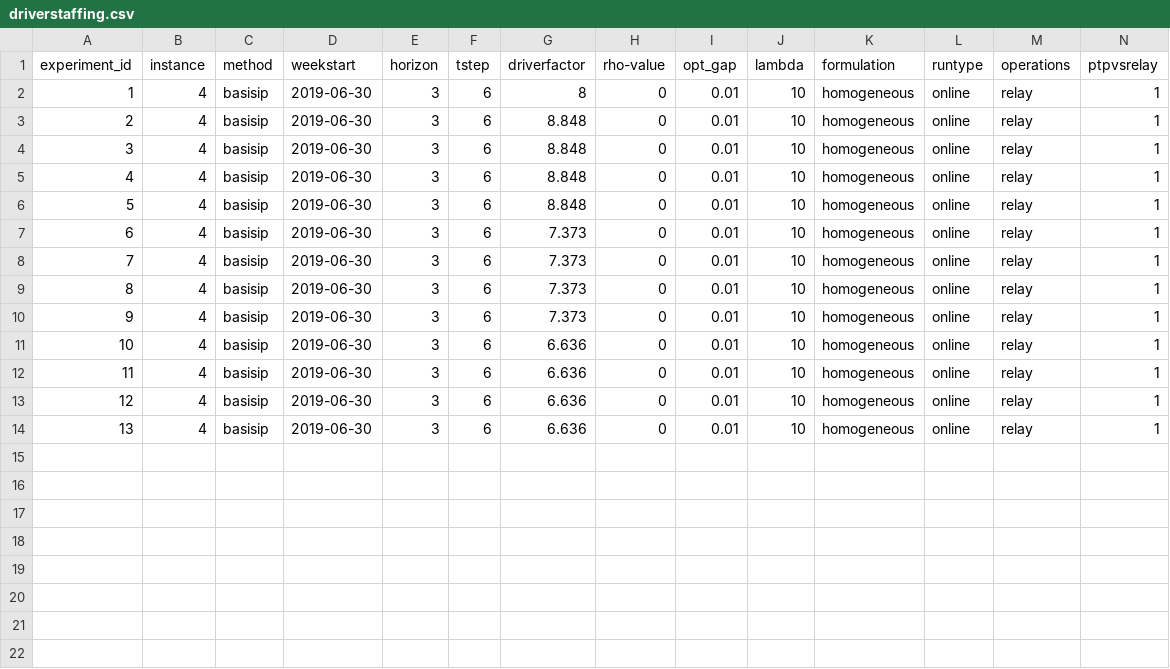
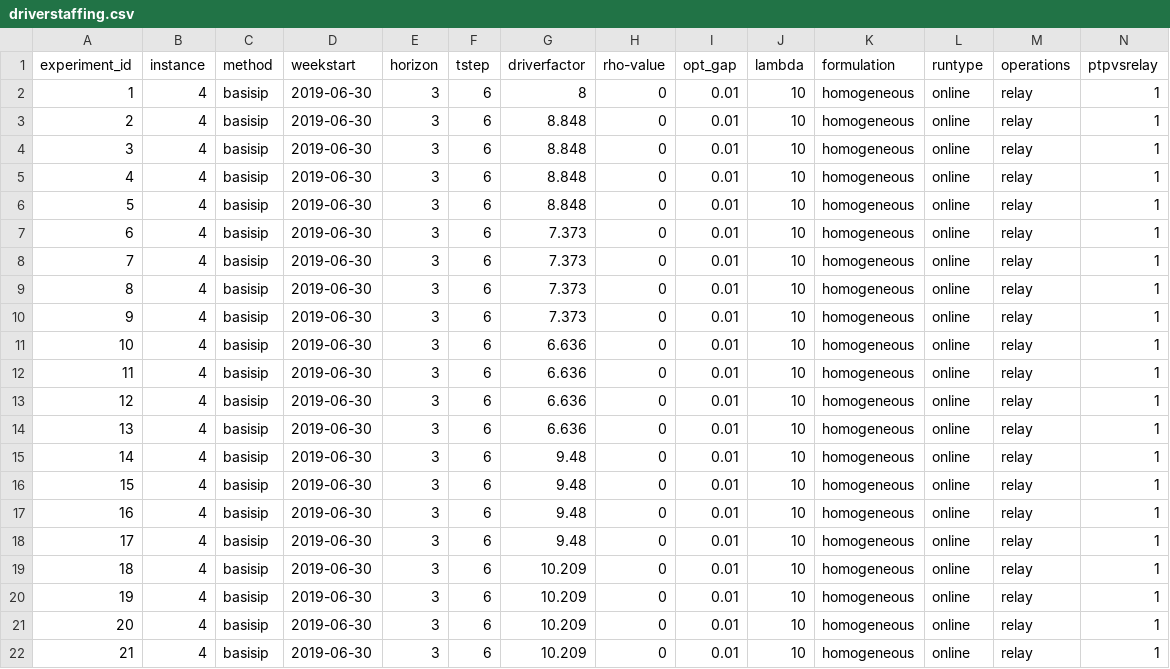
Before and after one commit to alexschmid3/relaylogistics, a CSV file: data/driverstaffing.csv, drawn as a sheet; only a part is shown; rows hold the shown columns only; the diff names each change by its address in the sheet, - before the commit and + after, or states it on an @@ line.

Commit message:
Add more staffing experiments

```diff
--- a/data/driverstaffing.csv
+++ b/data/driverstaffing.csv
+row 15: 14 | 4 | basisip | 2019-06-30 | 3 | 6 | 9.48 | 0 | 0.01 | 10 | homogeneous | online | relay | 1
+row 16: 15 | 4 | basisip | 2019-06-30 | 3 | 6 | 9.48 | 0 | 0.01 | 10 | homogeneous | online | relay | 1
+row 17: 16 | 4 | basisip | 2019-06-30 | 3 | 6 | 9.48 | 0 | 0.01 | 10 | homogeneous | online | relay | 1
+row 18: 17 | 4 | basisip | 2019-06-30 | 3 | 6 | 9.48 | 0 | 0.01 | 10 | homogeneous | online | relay | 1
+row 19: 18 | 4 | basisip | 2019-06-30 | 3 | 6 | 10.209 | 0 | 0.01 | 10 | homogeneous | online | relay | 1
+row 20: 19 | 4 | basisip | 2019-06-30 | 3 | 6 | 10.209 | 0 | 0.01 | 10 | homogeneous | online | relay | 1
+row 21: 20 | 4 | basisip | 2019-06-30 | 3 | 6 | 10.209 | 0 | 0.01 | 10 | homogeneous | online | relay | 1
+row 22: 21 | 4 | basisip | 2019-06-30 | 3 | 6 | 10.209 | 0 | 0.01 | 10 | homogeneous | online | relay | 1
```
